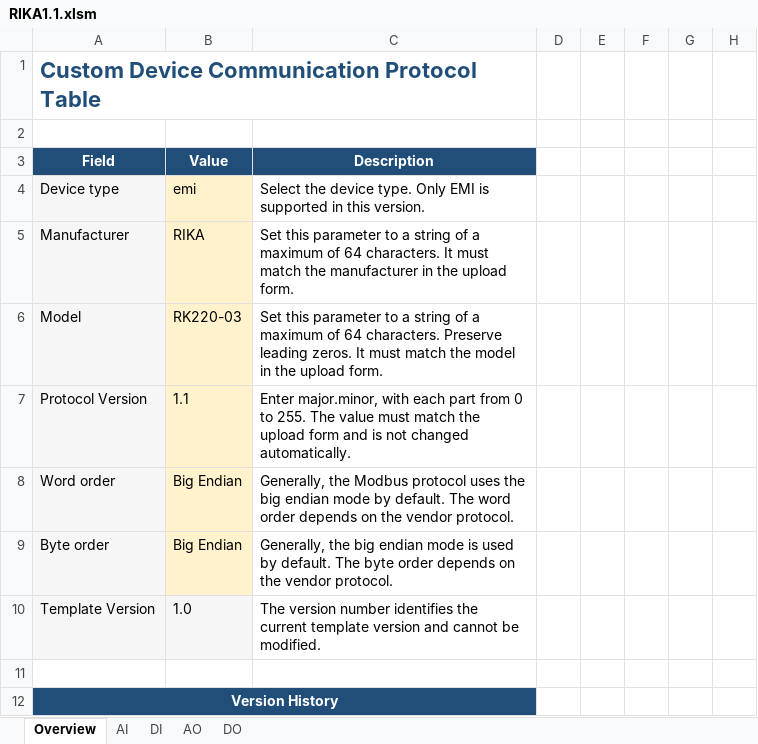
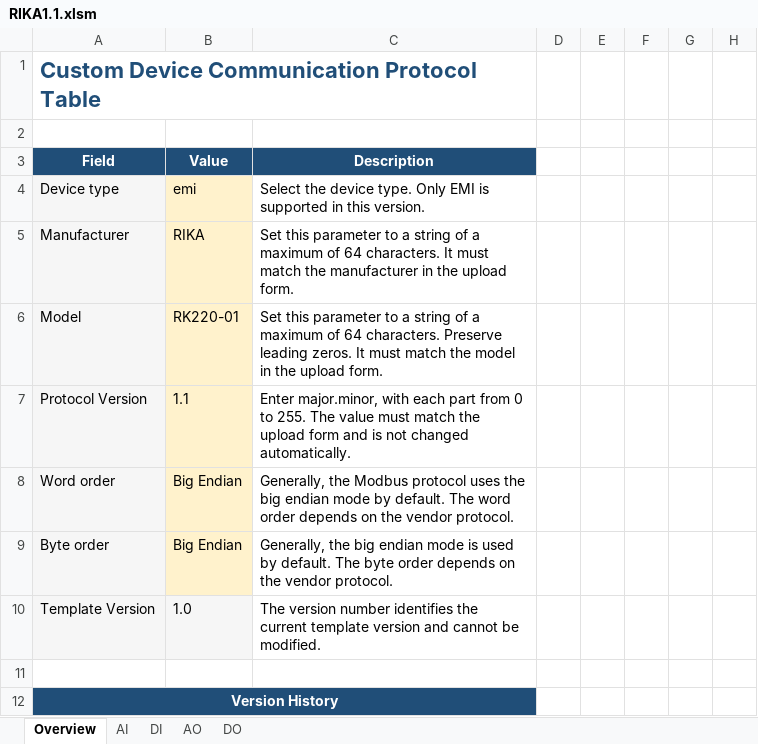
Before and after one commit to czjtheking/language, an Excel workbook: RIKA1.1.xlsm, sheet Overview, drawn as a sheet; only a part is shown; values as stored, in another font and other column widths than the file's, no borders; charts and pictures not drawn; the diff names each change by its address in the sheet, - before the commit and + after, or states it on an @@ line.

Commit message:
点表文件测试RIKA

```diff
--- a/RIKA1.1.xlsm (sheet Overview)
+++ b/RIKA1.1.xlsm (sheet Overview)
-B6 (Value): RK220-03
+B6 (Value): RK220-01
```
